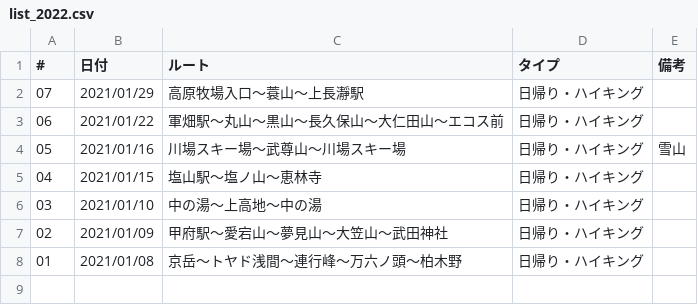
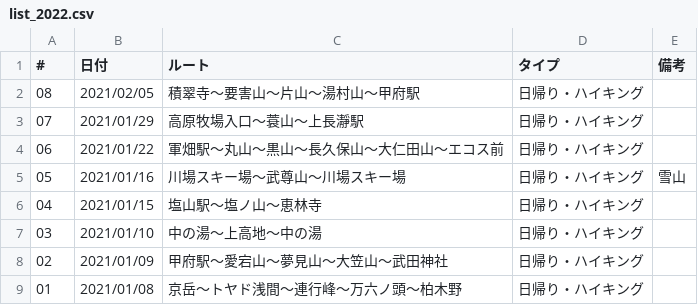
Before and after one commit to onlyzs89/onlyzs89.github.io, a CSV file: mountains/assets/data/list_2022.csv, drawn as a sheet.

Commit message:
add

```diff
--- a/mountains/assets/data/list_2022.csv
+++ b/mountains/assets/data/list_2022.csv
@@ -1,2 +1,3 @@
 #,日付,ルート,タイプ,備考
+08,2021/02/05,積翠寺〜要害山〜片山〜湯村山〜甲府駅,日帰り・ハイキング,
 07,2021/01/29,高原牧場入口〜蓑山〜上長瀞駅,日帰り・ハイキング,
```
